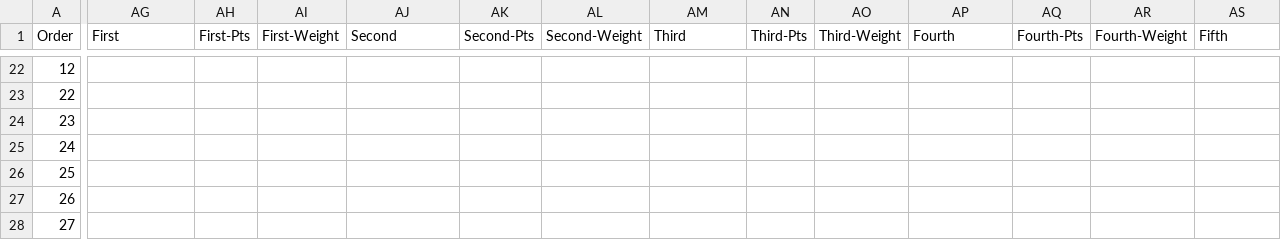
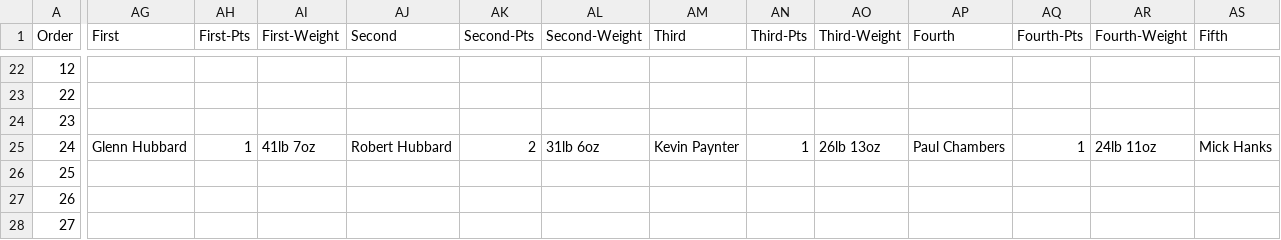
Before and after one commit to ndaa-developer/ndaa-release-two, a CSV file: _data/matches.csv, drawn as a sheet; only a part is shown, gaps mark what is left out; the diff covers the shown part only; the diff names each change by its address in the sheet, - before the commit and + after, or states it on an @@ line.

Commit message:
bf d1 result

```diff
--- a/_data/matches.csv
+++ b/_data/matches.csv
-AG25 (First): (empty)
+AG25 (First): Glenn Hubbard
-AH25 (First-Pts): (empty)
+AH25 (First-Pts): 1
-AI25 (First-Weight): (empty)
+AI25 (First-Weight): 41lb 7oz
-AJ25 (Second): (empty)
+AJ25 (Second): Robert Hubbard
-AK25 (Second-Pts): (empty)
+AK25 (Second-Pts): 2
-AL25 (Second-Weight): (empty)
+AL25 (Second-Weight): 31lb 6oz
-AM25 (Third): (empty)
+AM25 (Third): Kevin Paynter
-AN25 (Third-Pts): (empty)
+AN25 (Third-Pts): 1
-AO25 (Third-Weight): (empty)
+AO25 (Third-Weight): 26lb 13oz
-AP25 (Fourth): (empty)
+AP25 (Fourth): Paul Chambers
-AQ25 (Fourth-Pts): (empty)
+AQ25 (Fourth-Pts): 1
-AR25 (Fourth-Weight): (empty)
+AR25 (Fourth-Weight): 24lb 11oz
-AS25 (Fifth): (empty)
+AS25 (Fifth): Mick Hanks
```
Also changed, not shown: 9 edited cells elsewhere in this file, _data/bf-d1.csv, _data/bookings.csv, 4 other files.
